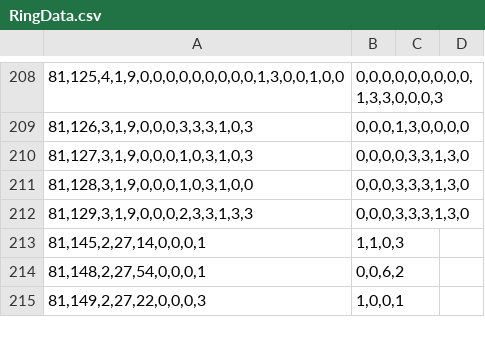
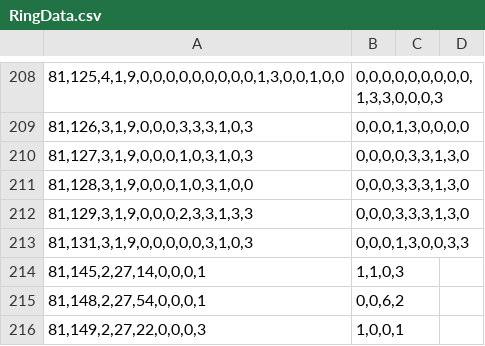
Before and after one commit to Ivanhan2018/MathTool, a CSV file: gaptool/RingData.csv, drawn as a sheet; only a part is shown, gaps mark what is left out; the diff covers the shown part only; the diff names each change by its address in the sheet, - before the commit and + after, or states it on an @@ line.

```diff
--- a/gaptool/RingData.csv
+++ b/gaptool/RingData.csv
+row 213: 81,131,3,1,9,0,0,0,0,0,3,1,0,3 | 0,0,0,1,3,0,0,3,3
```
Also changed, not shown: 5 added rows, 5 removed rows and 2 edited cells elsewhere in this file, gaptool/Q1R81.csv, gaptool/RingInvariant.csv.
